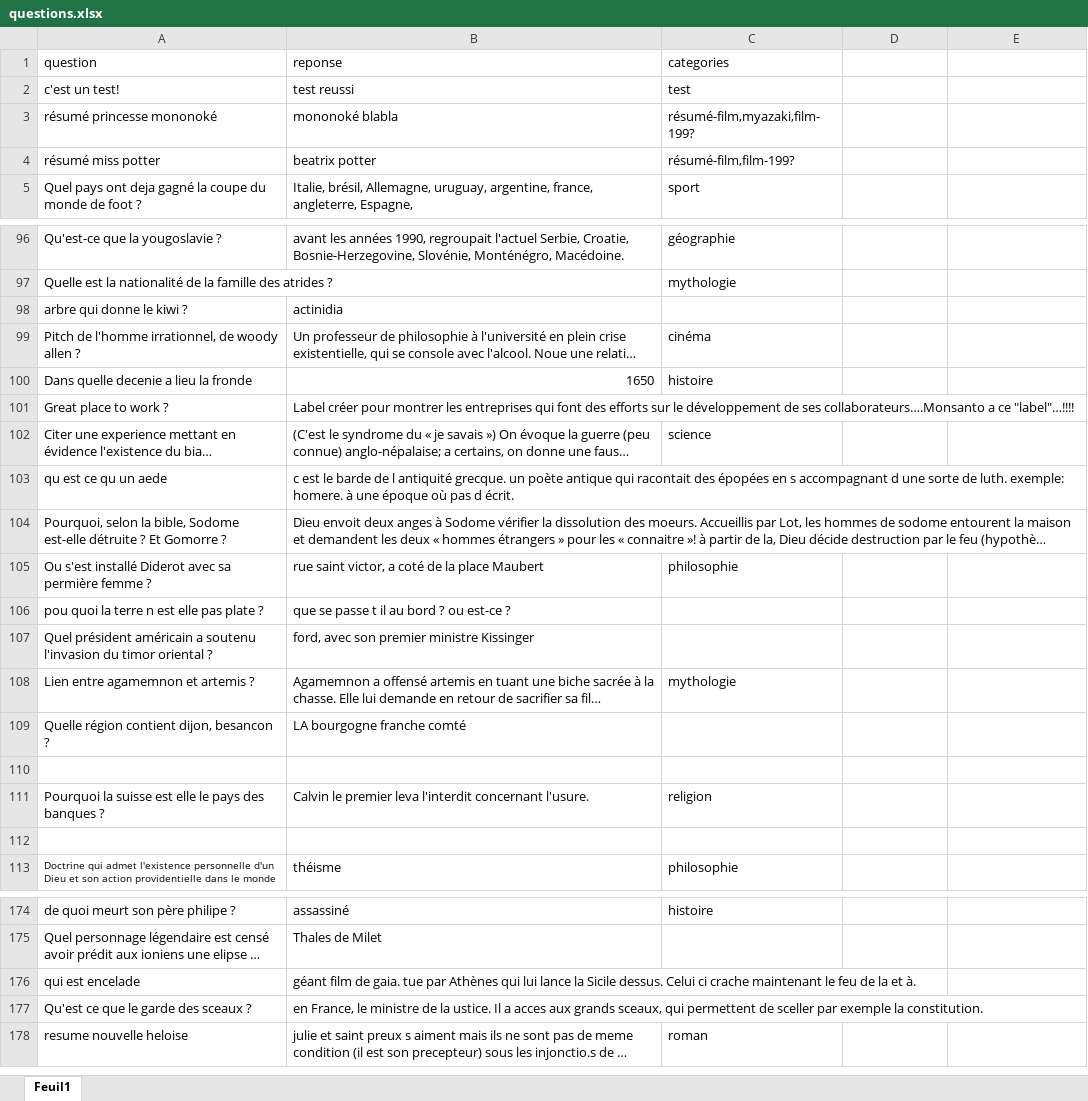
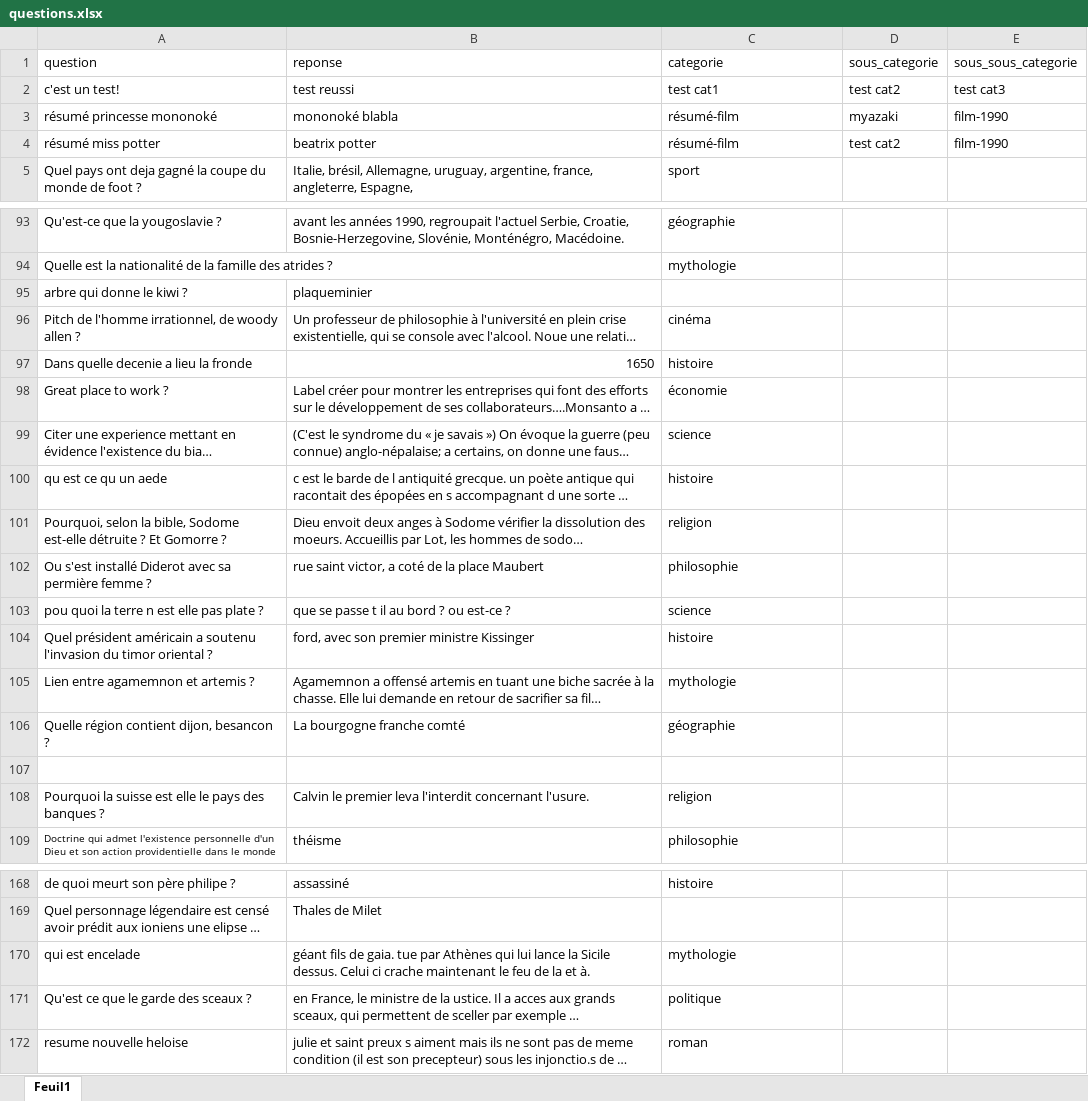
Before and after one commit to bich-phi/quiz-streamlit, an Excel workbook: questions.xlsx, sheet Feuil1, drawn as a sheet; only a part is shown, gaps mark what is left out; long unchanged cells end in …; values as stored, in another font and other column widths than the file's, no borders; removed rows and columns are numbered as before the commit, all else as after; the diff covers the shown part only; the diff names each change by its address in the sheet, - before the commit and + after, or states it on an @@ line.

```diff
--- a/questions.xlsx (sheet Feuil1)
+++ b/questions.xlsx (sheet Feuil1)
-C1: categories
+C1: categorie
-D1: (empty)
+D1: sous_categorie
-E1: (empty)
+E1: sous_sous_categorie
-C2 (categorie): test
+C2 (categorie): test cat1
-D2 (sous_categorie): (empty)
+D2 (sous_categorie): test cat2
-E2 (sous_sous_categorie): (empty)
+E2 (sous_sous_categorie): test cat3
-C3 (categorie): résumé-film,myazaki,film-199?
+C3 (categorie): résumé-film
-D3 (sous_categorie): (empty)
+D3 (sous_categorie): myazaki
-E3:E4 (sous_sous_categorie): (empty)
+E3:E4 (sous_sous_categorie): film-1990
-C4 (categorie): résumé-film,film-199?
+C4 (categorie): résumé-film
-D4 (sous_categorie): (empty)
+D4 (sous_categorie): test cat2
-B95 (reponse): actinidia
+B95 (reponse): plaqueminier
-C98 (categorie): (empty)
+C98 (categorie): économie
-C100 (categorie): (empty)
+C100 (categorie): histoire
-C101 (categorie): (empty)
+C101 (categorie): religion
-C103 (categorie): (empty)
+C103 (categorie): science
-C104 (categorie): (empty)
+C104 (categorie): histoire
-B106 (reponse): LA bourgogne franche comté
+B106 (reponse): La bourgogne franche comté
-C106 (categorie): (empty)
+C106 (categorie): géographie
-row 112: (empty)
-B170 (reponse): géant film de gaia.…
+B170 (reponse): géant fils de gaia.…
-C170 (categorie): (empty)
+C170 (categorie): mythologie
-C171 (categorie): (empty)
+C171 (categorie): politique
```
Also changed, not shown: 10 removed rows and 32 edited cells elsewhere in this sheet, 1 other file.
